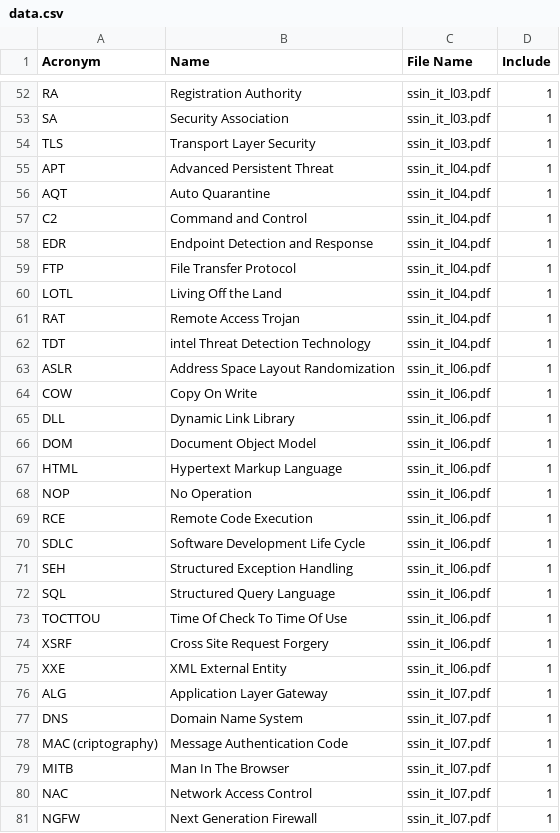
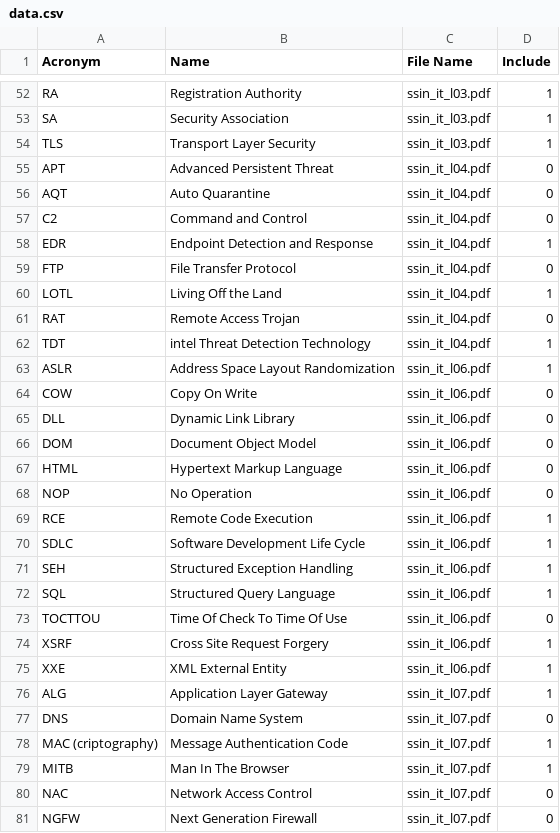
Before and after one commit to ga2/acronymquiz, a CSV file: data.csv, drawn as a sheet; only a part is shown, gaps mark what is left out; the diff covers the shown part only.

```diff
--- a/data.csv
+++ b/data.csv
@@ -54,16 +54,16 @@ SA,Security Association,ssin_it_l03.pdf,1
 TLS,Transport Layer Security,ssin_it_l03.pdf,1
-APT,Advanced Persistent Threat,ssin_it_l04.pdf,1
-AQT,Auto Quarantine,ssin_it_l04.pdf,1
-C2,Command and Control,ssin_it_l04.pdf,1
+APT,Advanced Persistent Threat,ssin_it_l04.pdf,0
+AQT,Auto Quarantine,ssin_it_l04.pdf,0
+C2,Command and Control,ssin_it_l04.pdf,0
 EDR,Endpoint Detection and Response,ssin_it_l04.pdf,1
-FTP,File Transfer Protocol,ssin_it_l04.pdf,1
+FTP,File Transfer Protocol,ssin_it_l04.pdf,0
 LOTL,Living Off the Land,ssin_it_l04.pdf,1
-RAT,Remote Access Trojan,ssin_it_l04.pdf,1
+RAT,Remote Access Trojan,ssin_it_l04.pdf,0
 TDT,intel Threat Detection Technology,ssin_it_l04.pdf,1
 ASLR,Address Space Layout Randomization,ssin_it_l06.pdf,1
-COW,Copy On Write,ssin_it_l06.pdf,1
-DLL,Dynamic Link Library,ssin_it_l06.pdf,1
-DOM,Document Object Model,ssin_it_l06.pdf,1
-HTML,Hypertext Markup Language,ssin_it_l06.pdf,1
-NOP,No Operation,ssin_it_l06.pdf,1
+COW,Copy On Write,ssin_it_l06.pdf,0
+DLL,Dynamic Link Library,ssin_it_l06.pdf,0
+DOM,Document Object Model,ssin_it_l06.pdf,0
+HTML,Hypertext Markup Language,ssin_it_l06.pdf,0
+NOP,No Operation,ssin_it_l06.pdf,0
 RCE,Remote Code Execution,ssin_it_l06.pdf,1
@@ -72,3 +72,3 @@ SEH,Structured Exception Handling,ssin_it_l06.pdf,1
 SQL,Structured Query Language,ssin_it_l06.pdf,1
-TOCTTOU,Time Of Check To Time Of Use,ssin_it_l06.pdf,1
+TOCTTOU,Time Of Check To Time Of Use,ssin_it_l06.pdf,0
 XSRF,Cross Site Request Forgery,ssin_it_l06.pdf,1
@@ -76,6 +76,6 @@ XXE,XML External Entity,ssin_it_l06.pdf,1
 ALG,Application Layer Gateway,ssin_it_l07.pdf,1
-DNS,Domain Name System,ssin_it_l07.pdf,1
+DNS,Domain Name System,ssin_it_l07.pdf,0
 MAC (criptography),Message Authentication Code,ssin_it_l07.pdf,1
 MITB,Man In The Browser,ssin_it_l07.pdf,1
-NAC,Network Access Control,ssin_it_l07.pdf,1
-NGFW,Next Generation Firewall,ssin_it_l07.pdf,1
+NAC,Network Access Control,ssin_it_l07.pdf,0
+NGFW,Next Generation Firewall,ssin_it_l07.pdf,0
```
Also changed, not shown: 33 edited cells elsewhere in this file, 2 other files.
